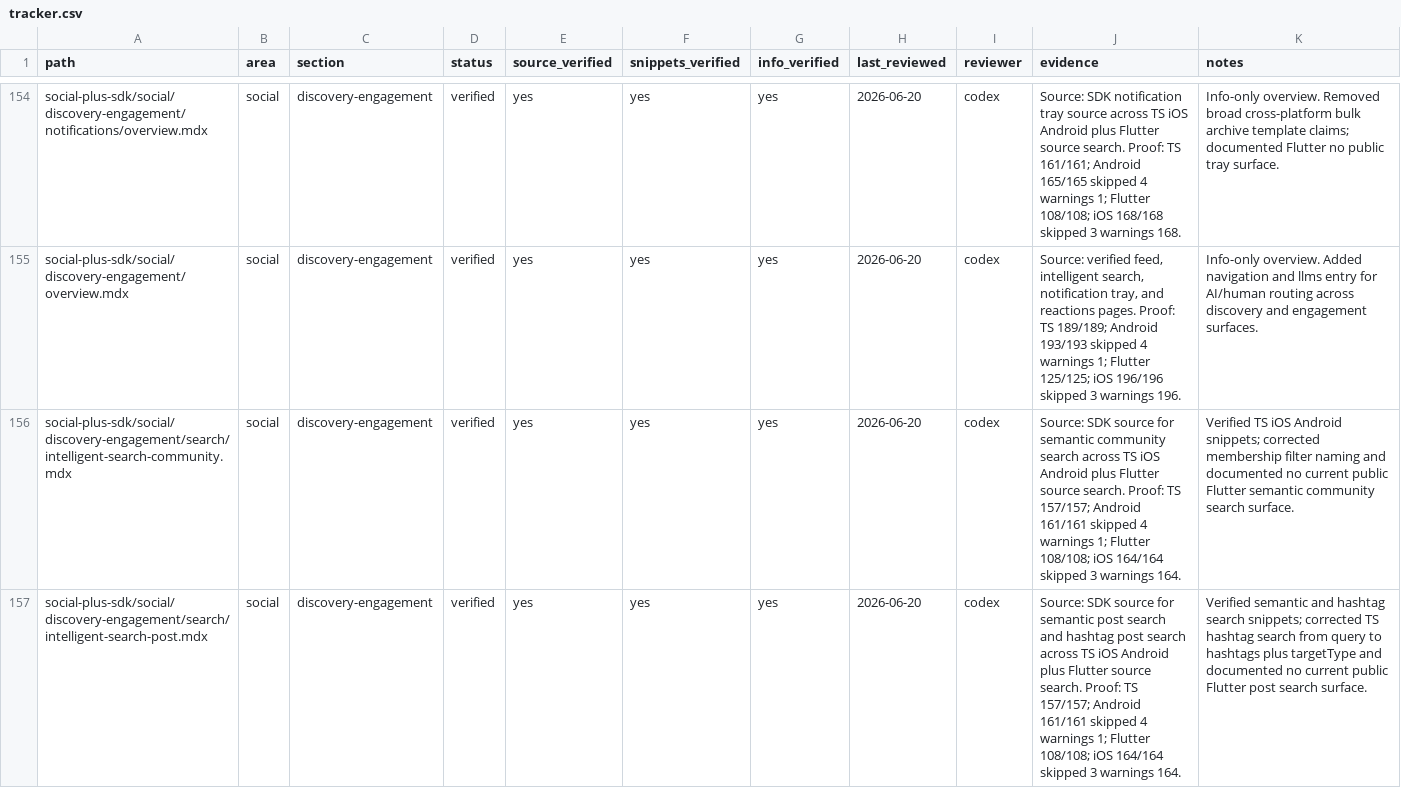
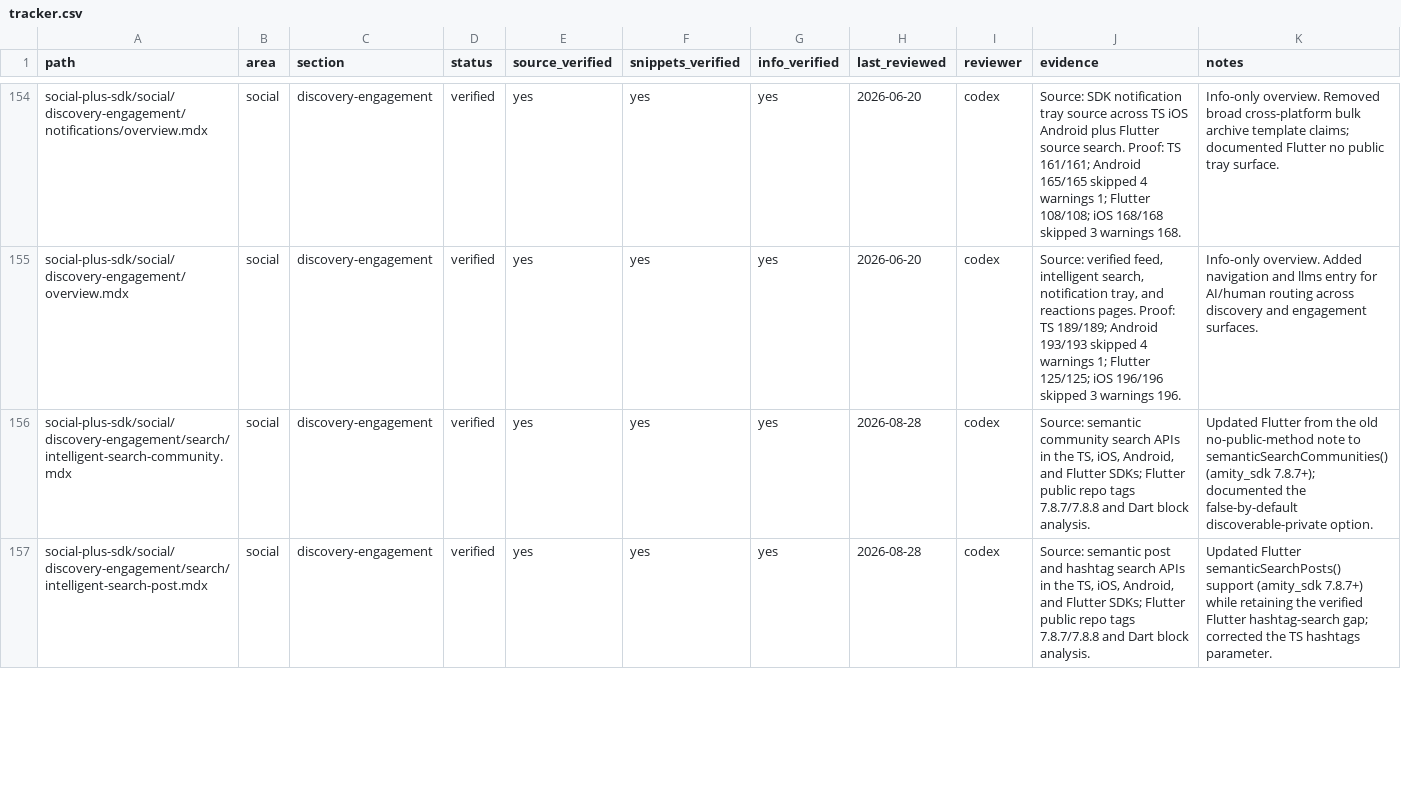
Before and after one commit to AmityCo/social-plus-docs, a CSV file: .docs-ops/sdk-audit/tracker.csv, drawn as a sheet; only a part is shown, gaps mark what is left out; the diff covers the shown part only.

Commit message:
docs: refresh search parity audit

```diff
--- a/.docs-ops/sdk-audit/tracker.csv
+++ b/.docs-ops/sdk-audit/tracker.csv
@@ -155,3 +155,3 @@ social-plus-sdk/social/discovery-engagement/notifications/overview.mdx,social,di
 social-plus-sdk/social/discovery-engagement/overview.mdx,social,discovery-engagement,verified,yes,yes,yes,2026-06-20,codex,"Source: verified feed, intelligent search, notification tray, and reactions pages. Proof: TS 189/189; Android 193/193 skipped 4 warnings 1; Flutter 125/125; iOS 196/196 skipped 3 warnings 196.","Info-only overview. Added navigation and llms entry for AI/human routing across discovery and engagement surfaces."
-social-plus-sdk/social/discovery-engagement/search/intelligent-search-community.mdx,social,discovery-engagement,verified,yes,yes,yes,2026-06-20,codex,"Source: SDK source for semantic community search across TS iOS Android plus Flutter source search. Proof: TS 157/157; Android 161/161 skipped 4 warnings 1; Flutter 108/108; iOS 164/164 skipped 3 warnings 164.","Verified TS iOS Android snippets; corrected membership filter naming and documented no current public Flutter semantic community search surface."
-social-plus-sdk/social/discovery-engagement/search/intelligent-search-post.mdx,social,discovery-engagement,verified,yes,yes,yes,2026-06-20,codex,"Source: SDK source for semantic post search and hashtag post search across TS iOS Android plus Flutter source search. Proof: TS 157/157; Android 161/161 skipped 4 warnings 1; Flutter 108/108; iOS 164/164 skipped 3 warnings 164.","Verified semantic and hashtag search snippets; corrected TS hashtag search from query to hashtags plus targetType and documented no current public Flutter post search surface."
+social-plus-sdk/social/discovery-engagement/search/intelligent-search-community.mdx,social,discovery-engagement,verified,yes,yes,yes,2026-08-28,codex,"Source: semantic community search APIs in the TS, iOS, Android, and Flutter SDKs; Flutter public repo tags 7.8.7/7.8.8 and Dart block analysis.","Updated Flutter from the old no-public-method note to semanticSearchCommunities() (amity_sdk 7.8.7+); documented the false-by-default discoverable-private option."
+social-plus-sdk/social/discovery-engagement/search/intelligent-search-post.mdx,social,discovery-engagement,verified,yes,yes,yes,2026-08-28,codex,"Source: semantic post and hashtag search APIs in the TS, iOS, Android, and Flutter SDKs; Flutter public repo tags 7.8.7/7.8.8 and Dart block analysis.","Updated Flutter semanticSearchPosts() support (amity_sdk 7.8.7+) while retaining the verified Flutter hashtag-search gap; corrected the TS hashtags parameter."
```
Also changed, not shown: 6 edited cells elsewhere in this file.
